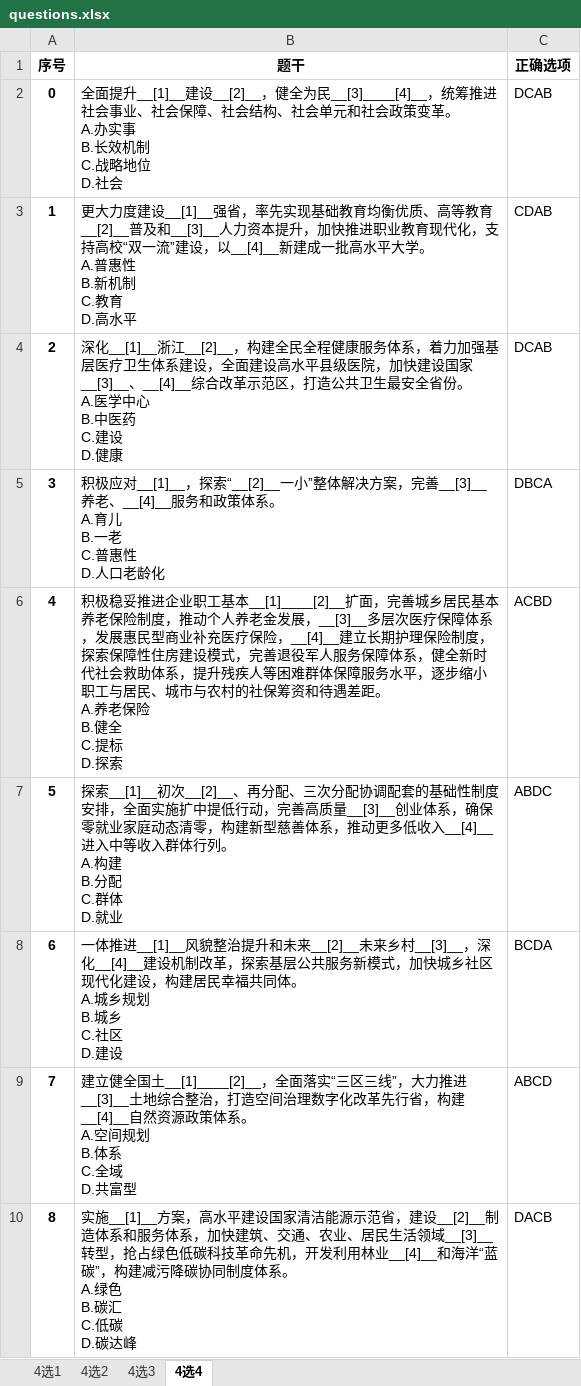
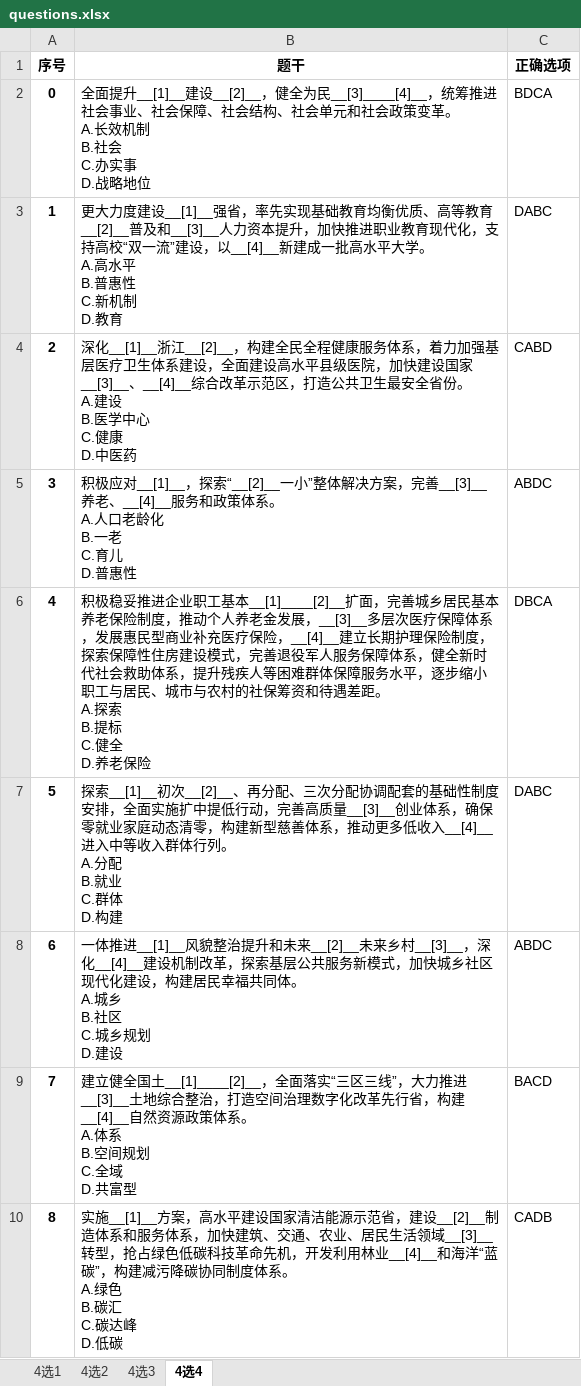
Before and after one commit to leesurelye/MultiChoiceGeneration, an Excel workbook: result/questions.xlsx, sheet 4选4, drawn as a sheet; only a part is shown; values as stored, in another font and other column widths than the file's, no borders; ↵ is a line break in a cell; the diff covers the shown part only; the diff names each change by its address in the sheet, - before the commit and + after, or states it on an @@ line.

```diff
--- a/result/questions.xlsx (sheet 4选4)
+++ b/result/questions.xlsx (sheet 4选4)
-B2 (题干): …革。 ↵ A.办实事 ↵ B.长效机制 ↵ C.战略地位 ↵ D.社会
+B2 (题干): …革。 ↵ A.长效机制 ↵ B.社会 ↵ C.办实事 ↵ D.战略地位
-C2 (正确选项): DCAB
+C2 (正确选项): BDCA
-B3 (题干): …学。 ↵ A.普惠性 ↵ B.新机制 ↵ C.教育 ↵ D.高水平
+B3 (题干): …学。 ↵ A.高水平 ↵ B.普惠性 ↵ C.新机制 ↵ D.教育
-C3 (正确选项): CDAB
+C3 (正确选项): DABC
-B4 (题干): …份。 ↵ A.医学中心 ↵ B.中医药 ↵ C.建设 ↵ D.健康
+B4 (题干): …份。 ↵ A.建设 ↵ B.医学中心 ↵ C.健康 ↵ D.中医药
-C4 (正确选项): DCAB
+C4 (正确选项): CABD
-B5 (题干): …系。 ↵ A.育儿 ↵ B.一老 ↵ C.普惠性 ↵ D.人口老龄化
+B5 (题干): …系。 ↵ A.人口老龄化 ↵ B.一老 ↵ C.育儿 ↵ D.普惠性
-C5 (正确选项): DBCA
+C5 (正确选项): ABDC
-B6 (题干): …距。 ↵ A.养老保险 ↵ B.健全 ↵ C.提标 ↵ D.探索
+B6 (题干): …距。 ↵ A.探索 ↵ B.提标 ↵ C.健全 ↵ D.养老保险
-C6 (正确选项): ACBD
+C6 (正确选项): DBCA
-B7 (题干): …列。 ↵ A.构建 ↵ B.分配 ↵ C.群体 ↵ D.就业
+B7 (题干): …列。 ↵ A.分配 ↵ B.就业 ↵ C.群体 ↵ D.构建
-C7 (正确选项): ABDC
+C7 (正确选项): DABC
-B8 (题干): …A.城乡规划 ↵ B.城乡 ↵ C.社区 ↵ D.建设
+B8 (题干): …A.城乡 ↵ B.社区 ↵ C.城乡规划 ↵ D.建设
-C8 (正确选项): BCDA
+C8 (正确选项): ABDC
-B9 (题干): …系。 ↵ A.空间规划 ↵ B.体系 ↵ C.全域…
+B9 (题干): …系。 ↵ A.体系 ↵ B.空间规划 ↵ C.全域…
-C9 (正确选项): ABCD
+C9 (正确选项): BACD
-B10 (题干): …碳汇 ↵ C.低碳 ↵ D.碳达峰
+B10 (题干): …碳汇 ↵ C.碳达峰 ↵ D.低碳
-C10 (正确选项): DACB
+C10 (正确选项): CADB
```
Also changed, not shown: 52 edited cells elsewhere in this sheet, sheet 4选1, sheet 4选3, sheet 4选2, 4 other files.
